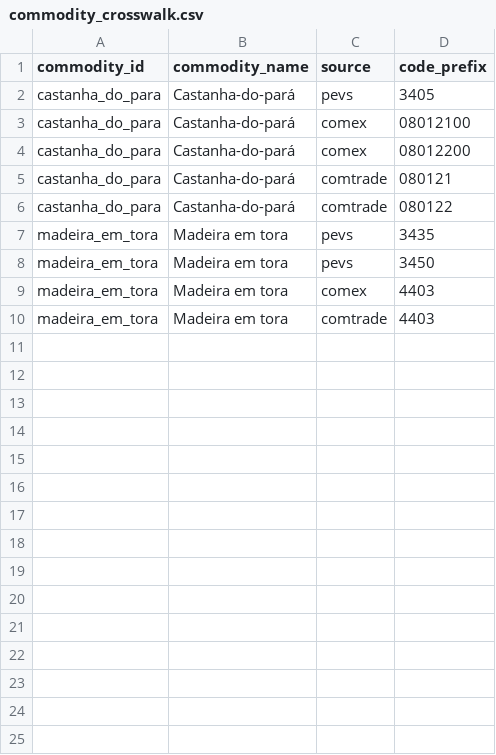
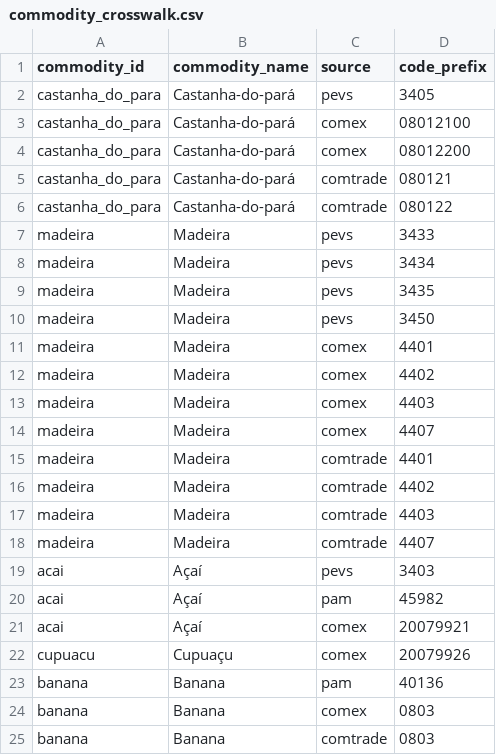
Before and after one commit to igorrflorentino/embrapa-dashboard-produtos-agricolas, a CSV file: dbt/seeds/commodity_crosswalk.csv, drawn as a sheet; only a part is shown; the diff covers the shown part only.

```diff
--- a/dbt/seeds/commodity_crosswalk.csv
+++ b/dbt/seeds/commodity_crosswalk.csv
@@ -6,5 +6,20 @@ castanha_do_para,Castanha-do-pará,comtrade,080121
 castanha_do_para,Castanha-do-pará,comtrade,080122
-madeira_em_tora,Madeira em tora,pevs,3435
-madeira_em_tora,Madeira em tora,pevs,3450
-madeira_em_tora,Madeira em tora,comex,4403
-madeira_em_tora,Madeira em tora,comtrade,4403
+madeira,Madeira,pevs,3433
+madeira,Madeira,pevs,3434
+madeira,Madeira,pevs,3435
+madeira,Madeira,pevs,3450
+madeira,Madeira,comex,4401
+madeira,Madeira,comex,4402
+madeira,Madeira,comex,4403
+madeira,Madeira,comex,4407
+madeira,Madeira,comtrade,4401
+madeira,Madeira,comtrade,4402
+madeira,Madeira,comtrade,4403
+madeira,Madeira,comtrade,4407
+acai,Açaí,pevs,3403
+acai,Açaí,pam,45982
+acai,Açaí,comex,20079921
+cupuacu,Cupuaçu,comex,20079926
+banana,Banana,pam,40136
+banana,Banana,comex,0803
+banana,Banana,comtrade,0803
```
Also changed, not shown: 22 added rows elsewhere in this file, dbt/seeds/comex_ncm.csv, dbt/seeds/comtrade_hs.csv, 30 other files.
